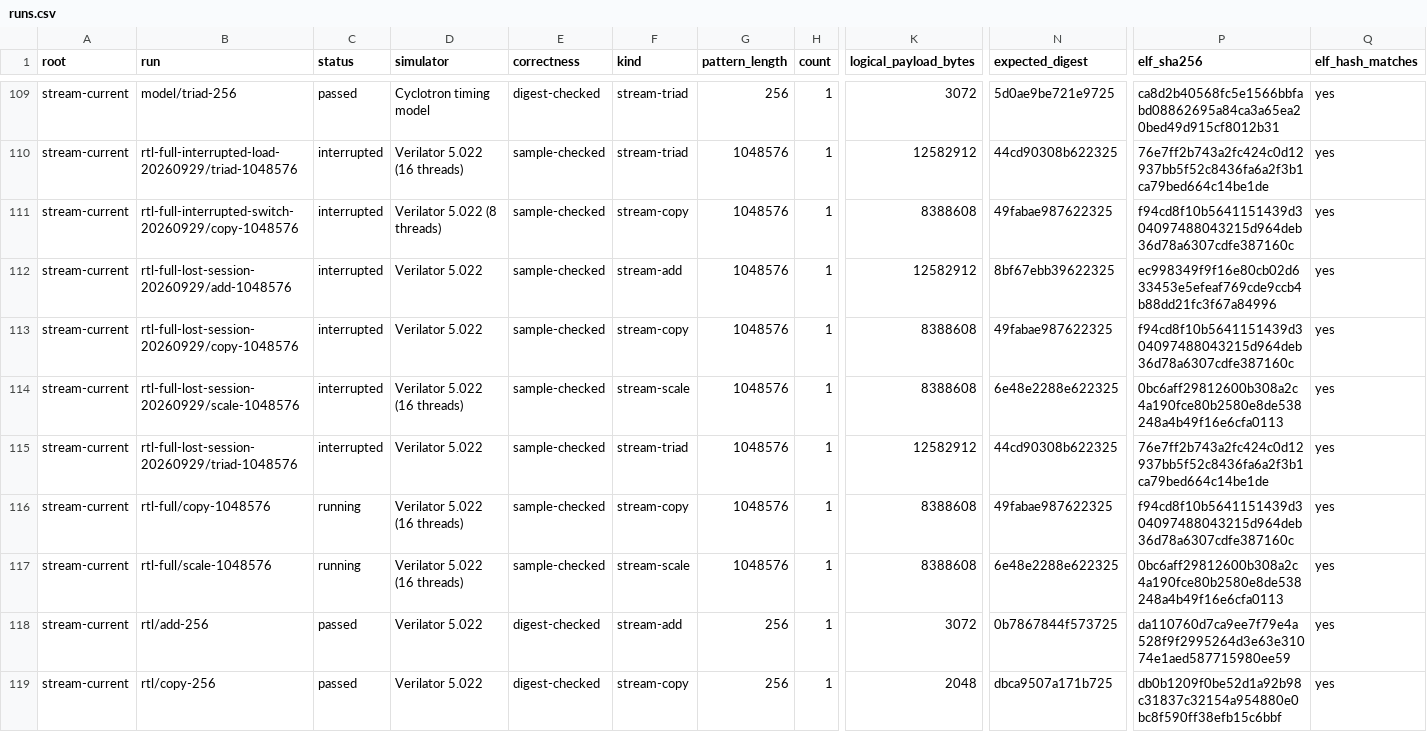
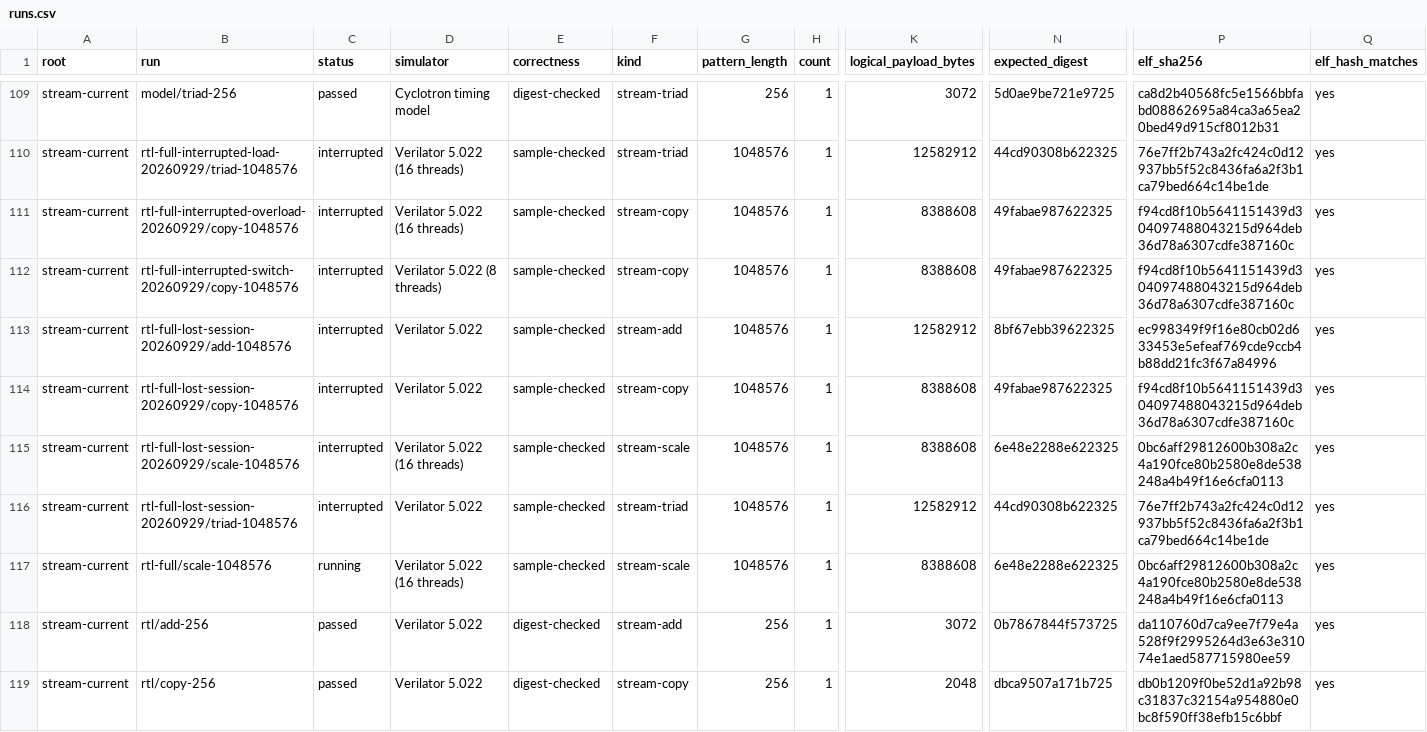
Before and after one commit to copparihollmann/radiance-kernels, a CSV file: kernels/evaluation/runs.csv, drawn as a sheet; only a part is shown, gaps mark what is left out; removed rows and columns are numbered as before the commit, all else as after; rows hold the shown columns only; the diff names each change by its address in the sheet, - before the commit and + after, or states it on an @@ line.

```diff
--- a/kernels/evaluation/runs.csv
+++ b/kernels/evaluation/runs.csv
+row 111: stream-current | rtl-full-interrupted-overload-20260929/copy-1048576 | interrupted | Verilator 5.022 (16 threads) | sample-checked | stream-copy | 1048576 | 1 | 8388608 | 49fabae987622325 | f94cd8f10b5641151439d304097488043215d964deb36d78a6307cdfe387160c | yes
-row 116: stream-current | rtl-full/copy-1048576 | running | Verilator 5.022 (16 threads) | sample-checked | stream-copy | 1048576 | 1 | 8388608 | 49fabae987622325 | f94cd8f10b5641151439d304097488043215d964deb36d78a6307cdfe387160c | yes
```
Also changed, not shown: kernels/evaluation/artifacts.csv, kernels/evaluation/elf-snapshot.csv, 4 other files.
